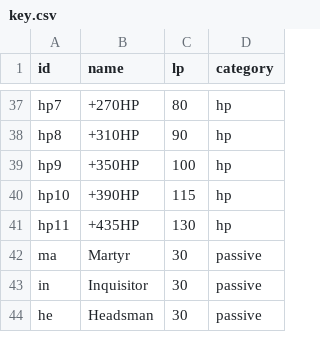
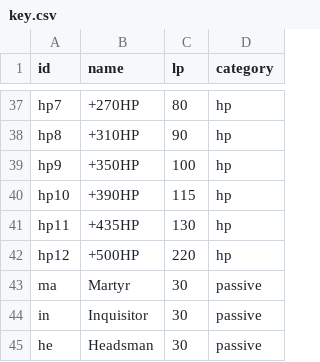
Before and after one commit to stevenla/zodiac, a CSV file: data/csv/key.csv, drawn as a sheet; only a part is shown, gaps mark what is left out; the diff names each change by its address in the sheet, - before the commit and + after, or states it on an @@ line.

```diff
--- a/data/csv/key.csv
+++ b/data/csv/key.csv
+row 42: hp12 | +500HP | 220 | hp
```
Also changed, not shown: data/csv/blackmage.csv, data/csv/knight.csv, 13 other files.
